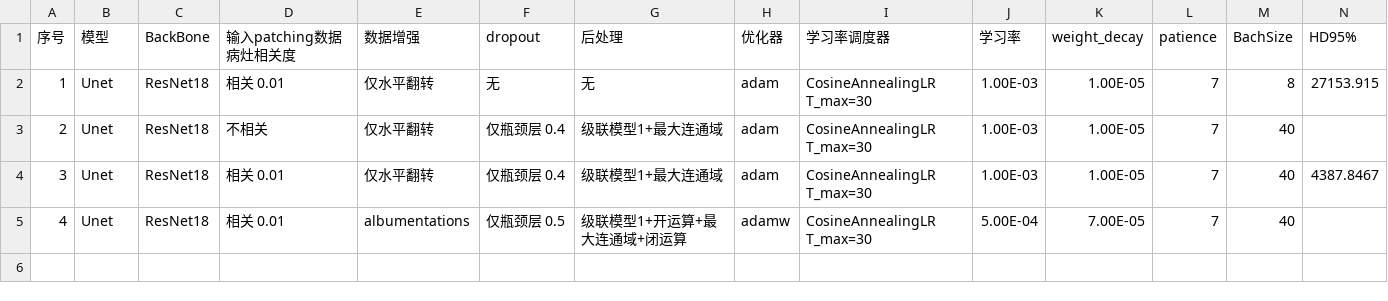
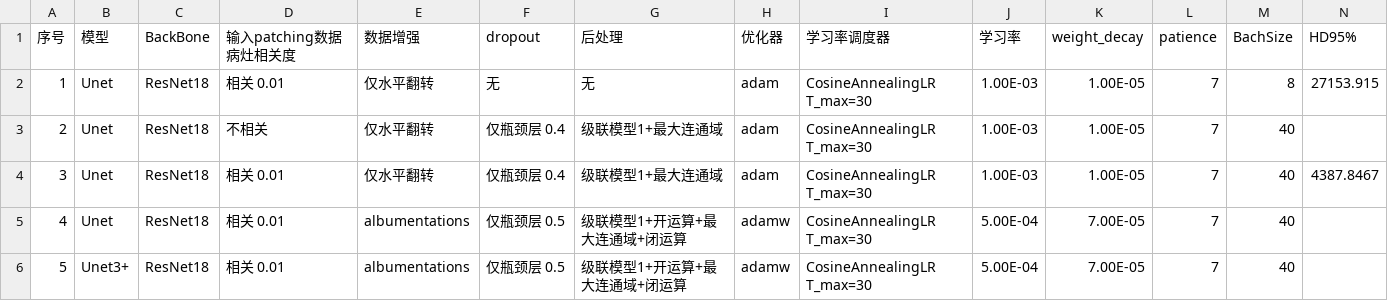
Before and after one commit to Tokisaki-Galaxy/PterygiumSeg, a CSV file: work2_model_effect.csv, drawn as a sheet; only a part is shown; rows hold the shown columns only; the diff names each change by its address in the sheet, - before the commit and + after, or states it on an @@ line.

```diff
--- a/work2_model_effect.csv
+++ b/work2_model_effect.csv
+row 6: 5 | Unet3+ | ResNet18 | 相关 0.01 | albumentations | 仅瓶颈层 0.5 | 级联模型1+开运算+最大连通域+闭运算 | adamw | CosineAnnealingLR T_max=30 | 5.00E-04 | 7.00E-05 | 7 | 40
```
Also changed, not shown: 1 other file.
